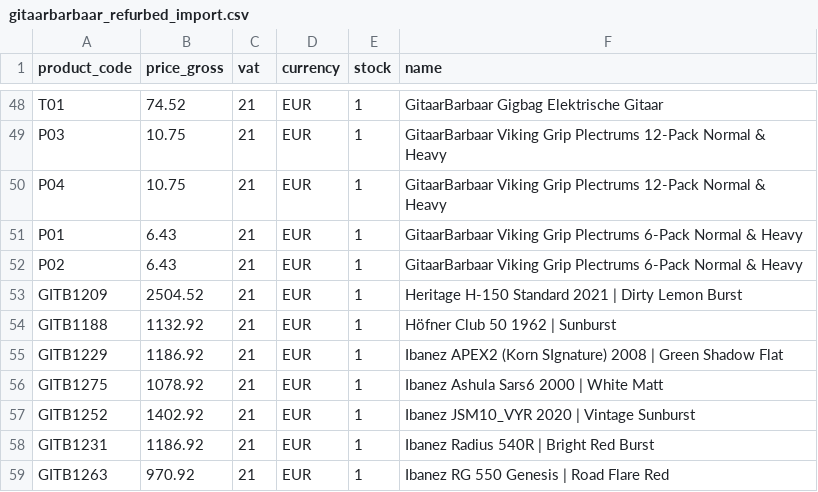
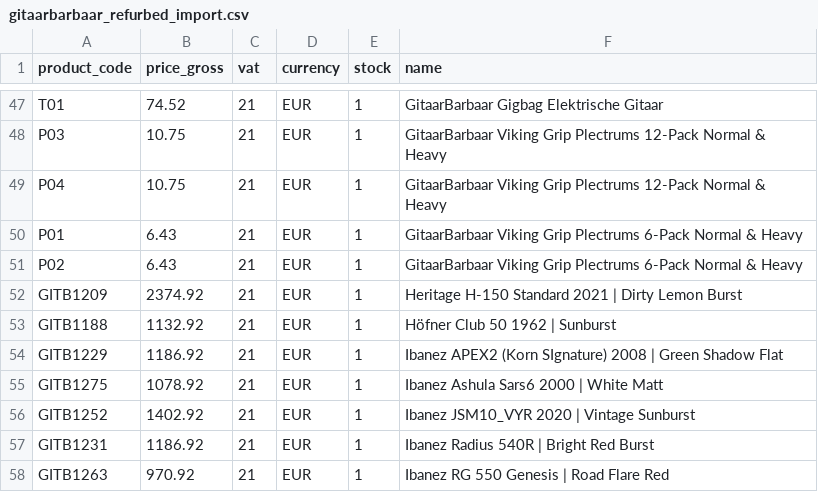
Before and after one commit to brendanrefurbed/supplier-feeds-public, a CSV file: gitaarbarbaar_refurbed_import.csv, drawn as a sheet; only a part is shown, gaps mark what is left out; the diff covers the shown part only.

```diff
--- a/gitaarbarbaar_refurbed_import.csv
+++ b/gitaarbarbaar_refurbed_import.csv
@@ -52,3 +51,3 @@ P01;6.43;21;EUR;1;GitaarBarbaar Viking Grip Plectrums 6-Pack Normal & Heavy
 P02;6.43;21;EUR;1;GitaarBarbaar Viking Grip Plectrums 6-Pack Normal & Heavy
-GITB1209;2504.52;21;EUR;1;Heritage H-150 Standard 2021 | Dirty Lemon Burst
+GITB1209;2374.92;21;EUR;1;Heritage H-150 Standard 2021 | Dirty Lemon Burst
 GITB1188;1132.92;21;EUR;1;Höfner Club 50 1962 | Sunburst
```
Also changed, not shown: 1 removed row and 20 edited cells elsewhere in this file.
